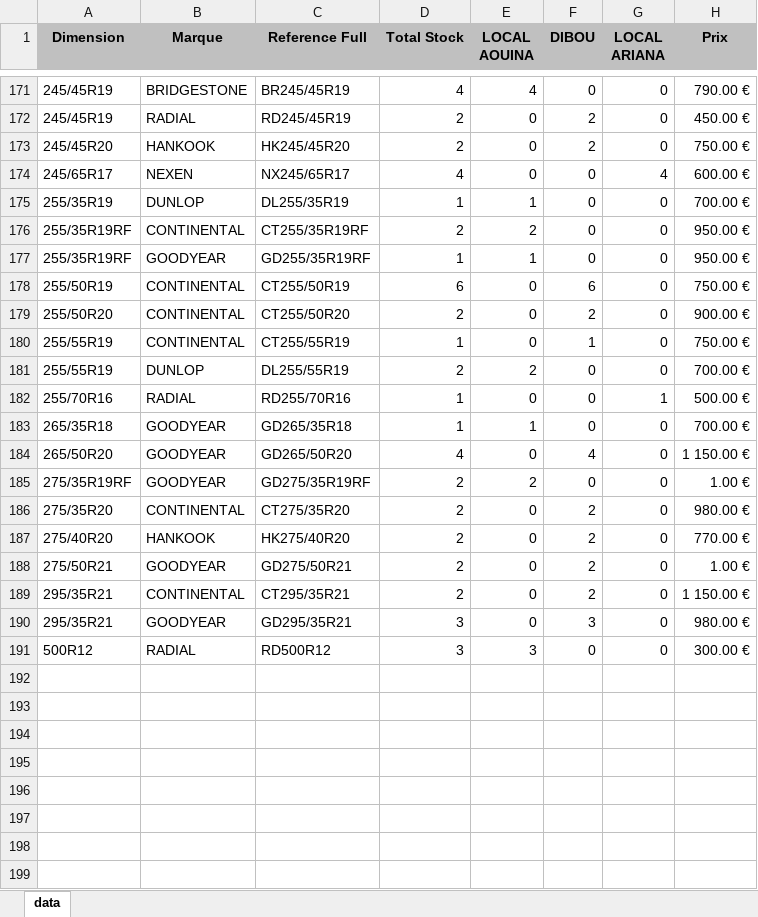
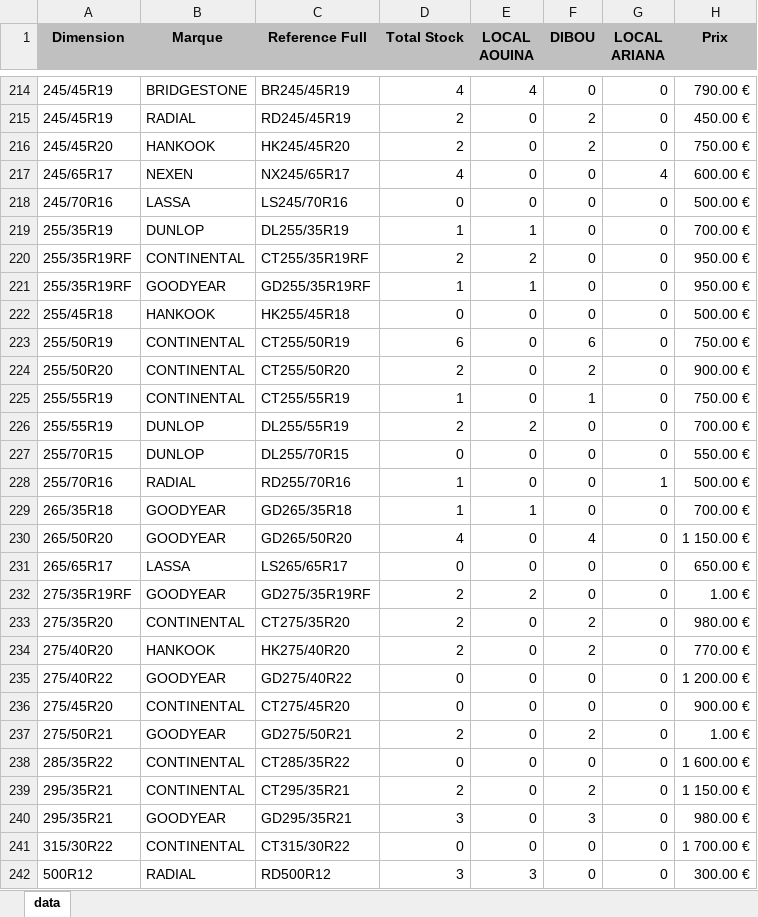
Before and after one commit to jesser-01/speed-pneu, an Excel workbook: public/data.xlsx, sheet data, drawn as a sheet; only a part is shown, gaps mark what is left out; values as stored, in another font and other column widths than the file's, no borders; the diff covers the shown part only; the diff names each change by its address in the sheet, - before the commit and + after, or states it on an @@ line.

```diff
--- a/public/data.xlsx (sheet data)
+++ b/public/data.xlsx (sheet data)
+row 218: 245/70R16 | LASSA | LS245/70R16 | 0 | 0 | 0 | 0 | 500.00 €
+row 222: 255/45R18 | HANKOOK | HK255/45R18 | 0 | 0 | 0 | 0 | 500.00 €
+row 227: 255/70R15 | DUNLOP | DL255/70R15 | 0 | 0 | 0 | 0 | 550.00 €
+row 231: 265/65R17 | LASSA | LS265/65R17 | 0 | 0 | 0 | 0 | 650.00 €
+row 235: 275/40R22 | GOODYEAR | GD275/40R22 | 0 | 0 | 0 | 0 | 1 200.00 €
+row 236: 275/45R20 | CONTINENTAL | CT275/45R20 | 0 | 0 | 0 | 0 | 900.00 €
+row 238: 285/35R22 | CONTINENTAL | CT285/35R22 | 0 | 0 | 0 | 0 | 1 600.00 €
+row 241: 315/30R22 | CONTINENTAL | CT315/30R22 | 0 | 0 | 0 | 0 | 1 700.00 €
```
Also changed, not shown: 43 added rows elsewhere in this sheet, 1 other file.
